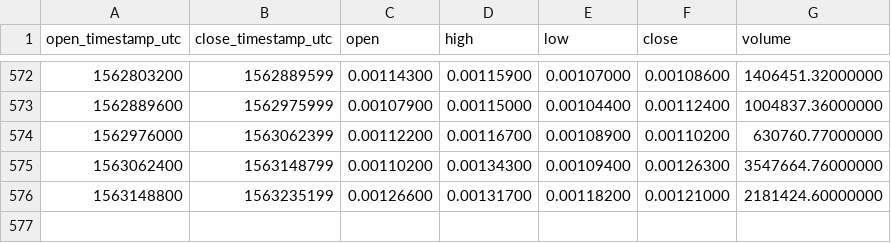
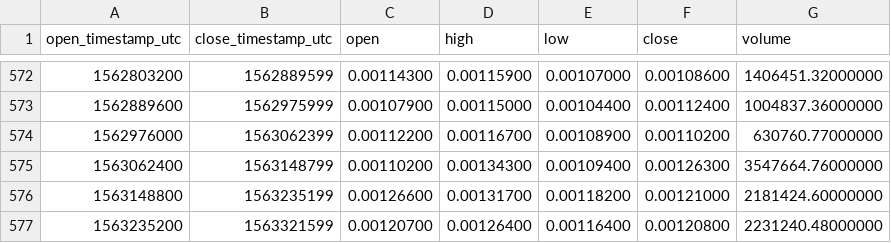
Before and after one commit to cryptobigbro/binance-ICXETH, a CSV file: binance-ICXETH-1d.csv, drawn as a sheet; only a part is shown, gaps mark what is left out.

Commit message:
Update OHLCV data.

```diff
--- a/binance-ICXETH-1d.csv
+++ b/binance-ICXETH-1d.csv
@@ -576 +576,2 @@ open_timestamp_utc,close_timestamp_utc,open,high,low,close,volume
 1563148800,1563235199,0.00126600,0.00131700,0.00118200,0.00121000,2181424.60000000
+1563235200,1563321599,0.00120700,0.00126400,0.00116400,0.00120800,2231240.48000000
```
Also changed, not shown: 1 other file.
